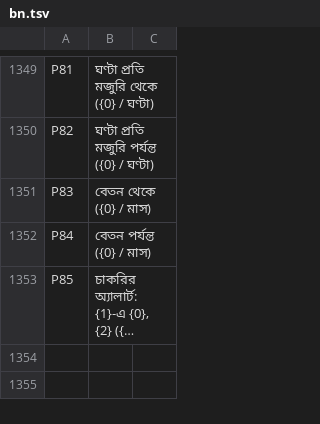
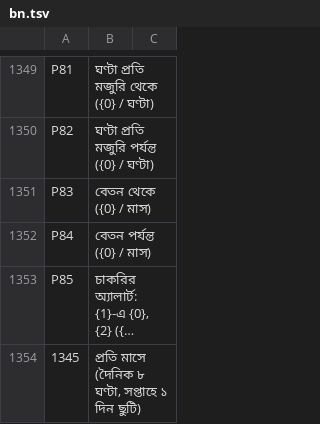
Before and after one commit to sjn6t9/migV33, a TSV file: i18n/bn.tsv, drawn as a sheet; only a part is shown, gaps mark what is left out; long unchanged cells end in …; the diff names each change by its address in the sheet, - before the commit and + after, or states it on an @@ line.

```diff
--- a/i18n/bn.tsv
+++ b/i18n/bn.tsv
+row 1354: 1345 | প্রতি মাসে (দৈনিক ৮ ঘণ্টা, সপ্তাহে ১ দিন ছুটি)
```
Also changed, not shown: i18n/ar.tsv, i18n/hi.tsv, 16 other files.
